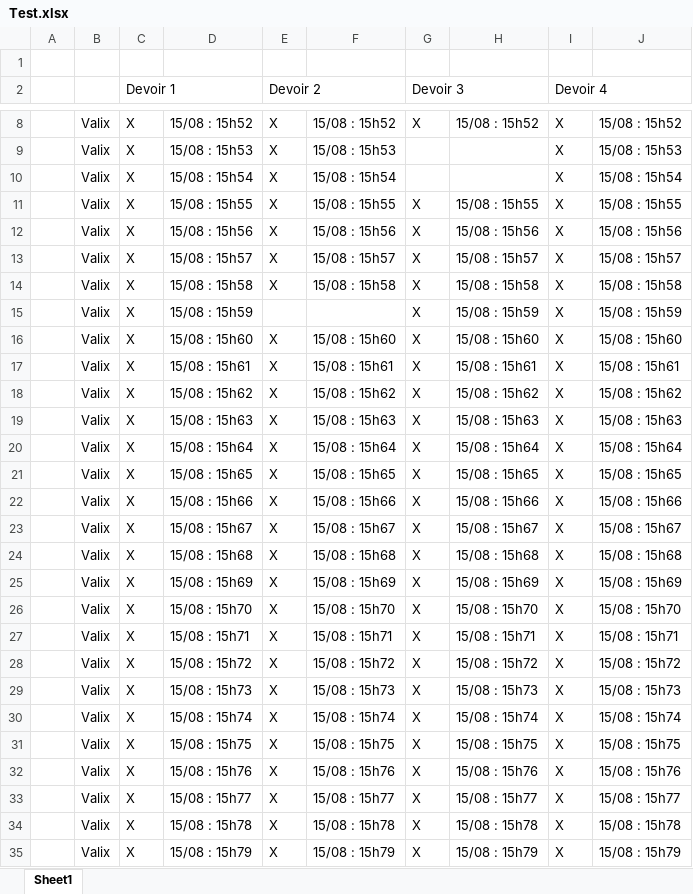
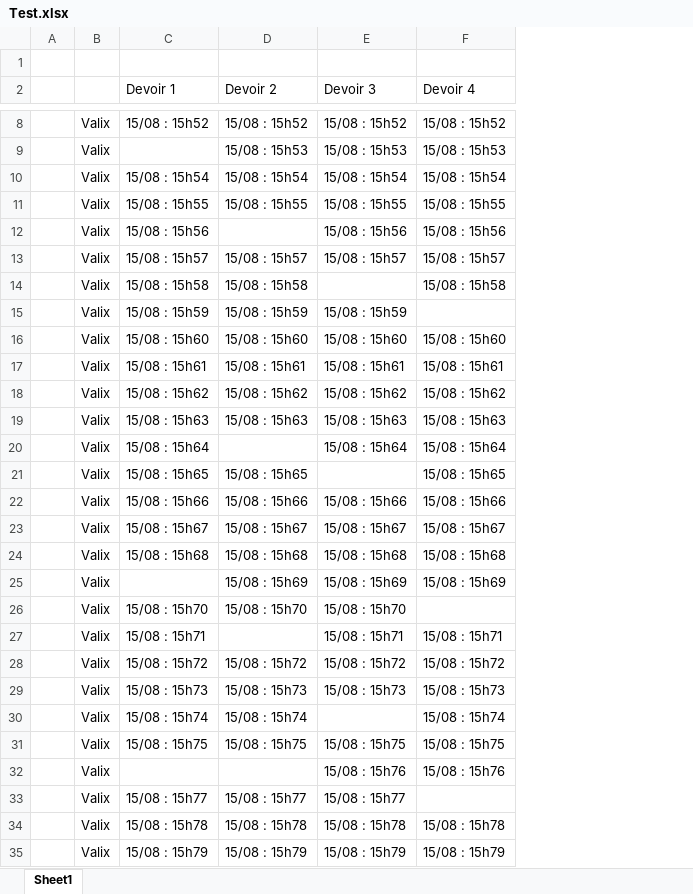
Before and after one commit to SlothKun/Discord_SchoolBot, an Excel workbook: Test_table/Test.xlsx, sheet Sheet1, drawn as a sheet; only a part is shown, gaps mark what is left out; values as stored, in another font and other column widths than the file's, no cell formats; removed rows and columns are numbered as before the commit, all else as after; the diff covers the shown part only; the diff names each change by its address in the sheet, - before the commit and + after, or states it on an @@ line.

Commit message:
creation auto des tableaux, update des tableaux, creation et update des embed messages

```diff
--- a/Test_table/Test.xlsx (sheet Sheet1)
+++ b/Test_table/Test.xlsx (sheet Sheet1)
-column C (Devoir 1), rows 8-35: all X
-column E (Devoir 2), rows 8-35: X | X | X | X | X | X | X |  | X | X | X | X | X | X | X | X | X | X | X | X | X | X | X | X | X | X | X | X
-column G (Devoir 3), rows 8-35: X |  |  | X | X | X | X | X | X | X | X | X | X | X | X | X | X | X | X | X | X | X | X | X | X | X | X | X
-column I (Devoir 4), rows 8-35: all X
-C2: (empty)
+C2: Devoir 1
-D2: (empty)
+D2: Devoir 2
-E2: (empty)
+E2: Devoir 3
-F2: (empty)
+F2: Devoir 4
-C9 (Devoir 1): 15/08 : 15h53
+C9 (Devoir 1): (empty)
-E9 (Devoir 3): (empty)
+E9 (Devoir 3): 15/08 : 15h53
-E10 (Devoir 3): (empty)
+E10 (Devoir 3): 15/08 : 15h54
-D12 (Devoir 2): 15/08 : 15h56
+D12 (Devoir 2): (empty)
-E14 (Devoir 3): 15/08 : 15h58
+E14 (Devoir 3): (empty)
-D15 (Devoir 2): (empty)
+D15 (Devoir 2): 15/08 : 15h59
-F15 (Devoir 4): 15/08 : 15h59
+F15 (Devoir 4): (empty)
-D20 (Devoir 2): 15/08 : 15h64
+D20 (Devoir 2): (empty)
-E21 (Devoir 3): 15/08 : 15h65
+E21 (Devoir 3): (empty)
-C25 (Devoir 1): 15/08 : 15h69
+C25 (Devoir 1): (empty)
-F26 (Devoir 4): 15/08 : 15h70
+F26 (Devoir 4): (empty)
-D27 (Devoir 2): 15/08 : 15h71
+D27 (Devoir 2): (empty)
-E30 (Devoir 3): 15/08 : 15h74
+E30 (Devoir 3): (empty)
-C32 (Devoir 1): 15/08 : 15h76
+C32 (Devoir 1): (empty)
-D32 (Devoir 2): 15/08 : 15h76
+D32 (Devoir 2): (empty)
-F33 (Devoir 4): 15/08 : 15h77
+F33 (Devoir 4): (empty)
```
Also changed, not shown: 1 added row, 1 removed row and 2 edited cells elsewhere in this sheet, cell formats, 15 other files.
